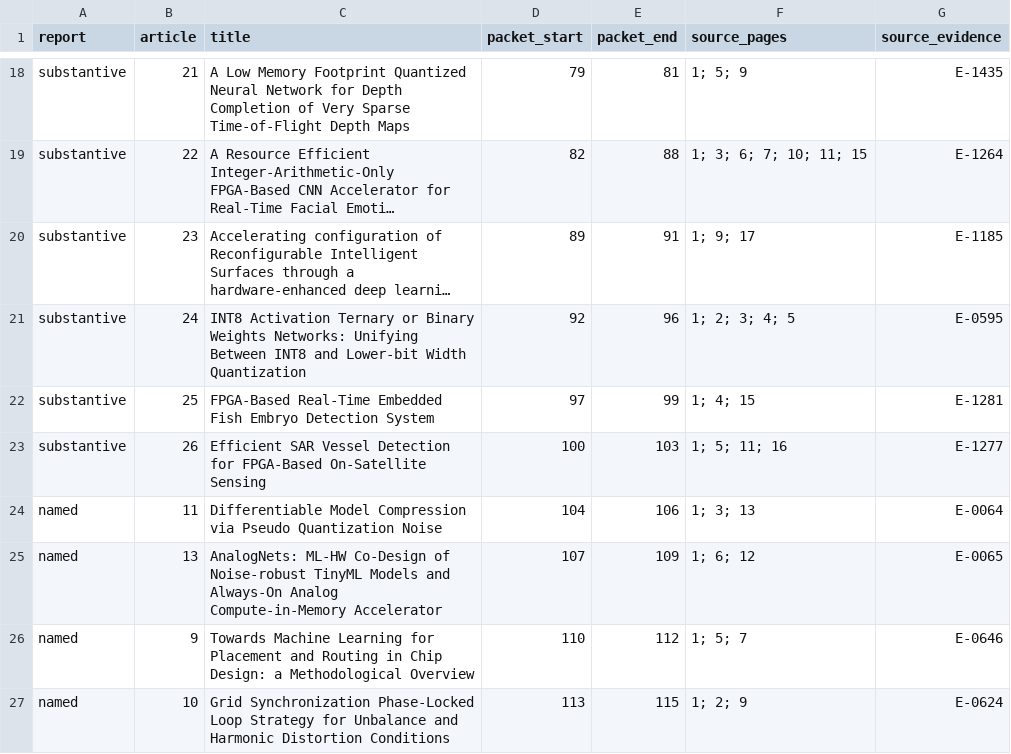
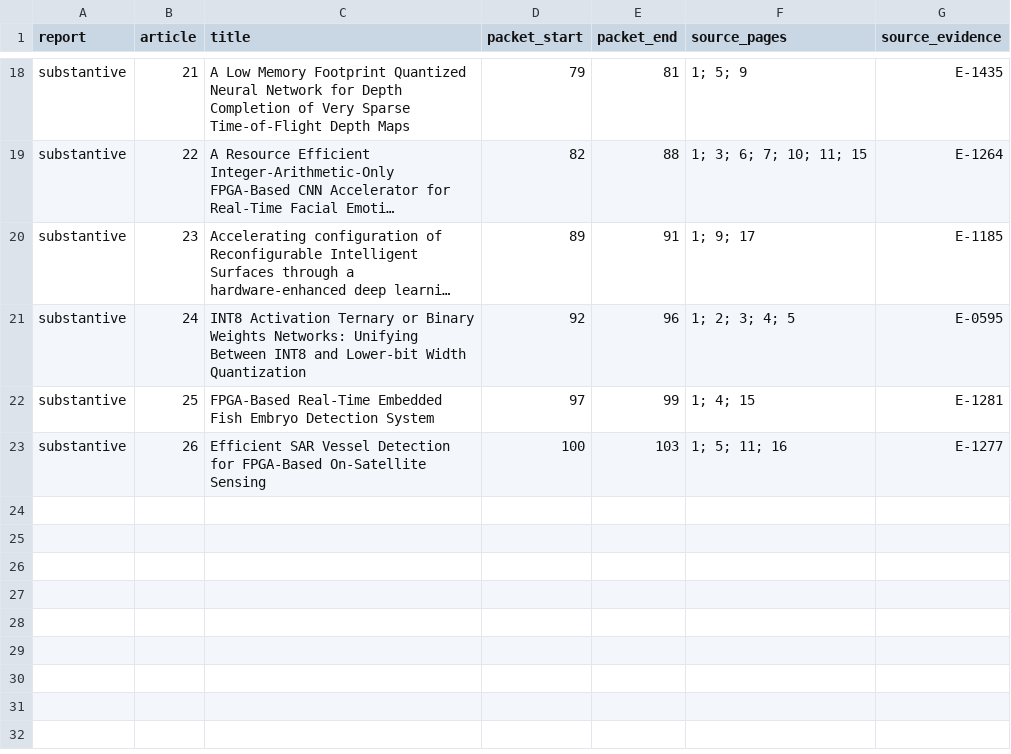
Before and after one commit to sjain-stanford/scholar-survey, a CSV file: docs/Discussion-Page-Index.csv, drawn as a sheet; only a part is shown, gaps mark what is left out; long unchanged cells end in …; the diff names each change by its address in the sheet, - before the commit and + after, or states it on an @@ line.

```diff
--- a/docs/Discussion-Page-Index.csv
+++ b/docs/Discussion-Page-Index.csv
-row 24: named | 11 | Differentiable Model Compression via Pseudo Quantization Noise | 104 | 106 | 1; 3; 13 | E-0064
-row 25: named | 13 | AnalogNets: ML-HW Co-Design of Noise-robust TinyML Models and Always-On Analog Compute-in-Memory Accelerator | 107 | 109 | 1; 6; 12 | E-0065
-row 26: named | 9 | Towards Machine Learning for Placement and Routing in Chip Design: a Methodological Overview | 110 | 112 | 1; 5; 7 | E-0646
-row 27: named | 10 | Grid Synchronization Phase-Locked Loop Strategy for Unbalance and Harmonic Distortion Conditions | 113 | 115 | 1; 2; 9 | E-0624
```
Also changed, not shown: docs/Citation-Inventory.csv, docs/Delivery-Manifest.csv, 21 other files.
